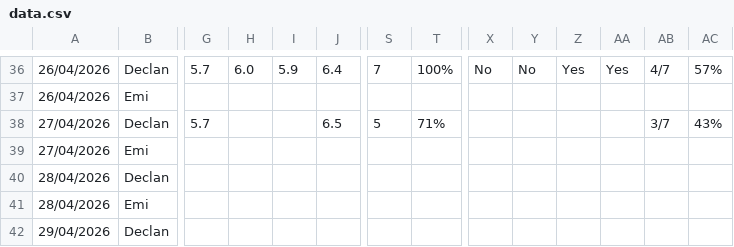
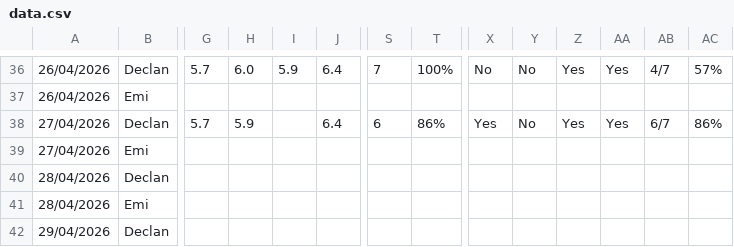
Before and after one commit to Declan2501/54-protocol, a CSV file: data.csv, drawn as a sheet; only a part is shown, gaps mark what is left out; the diff names each change by its address in the sheet, - before the commit and + after, or states it on an @@ line.

Commit message:
Auto update data.csv

```diff
--- a/data.csv
+++ b/data.csv
-H38: (empty)
+H38: 5.9
-J38: 6.5
+J38: 6.4
-S38: 5
+S38: 6
-T38: 71%
+T38: 86%
-X38: (empty)
+X38: Yes
-Y38: (empty)
+Y38: No
-Z38: (empty)
+Z38: Yes
-AA38: (empty)
+AA38: Yes
-AB38: 3/7
+AB38: 6/7
-AC38: 43%
+AC38: 86%
```
